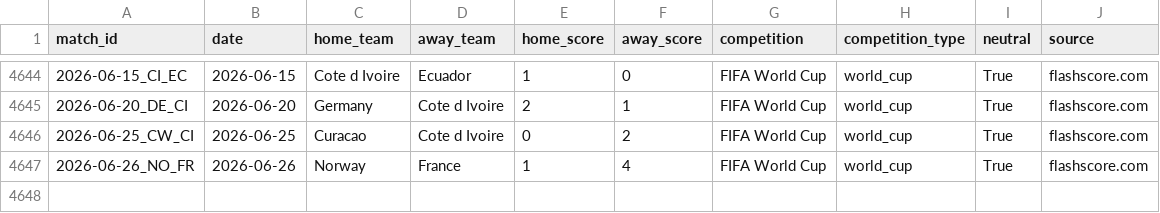
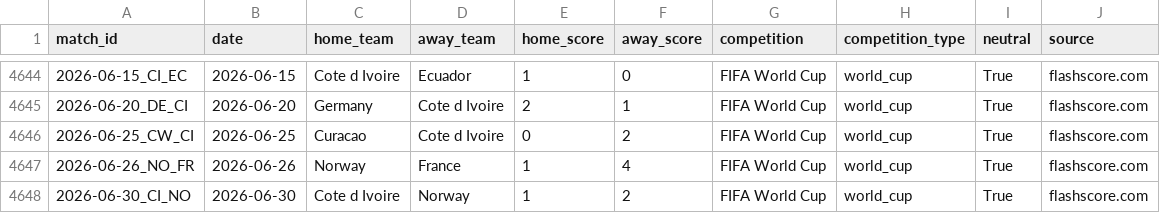
Before and after one commit to karosj/norway-wc-predictions, a CSV file: data/input/matches.csv, drawn as a sheet; only a part is shown, gaps mark what is left out.

```diff
--- a/data/input/matches.csv
+++ b/data/input/matches.csv
@@ -4647 +4647,2 @@ match_id,date,home_team,away_team,home_score,away_score,competition,competition_
 2026-06-26_NO_FR,2026-06-26,Norway,France,1,4,FIFA World Cup,world_cup,True,flashscore.com
+2026-06-30_CI_NO,2026-06-30,Cote d Ivoire,Norway,1,2,FIFA World Cup,world_cup,True,flashscore.com
```
Also changed, not shown: data/input/flashscore_stats.csv, 1 other file.
